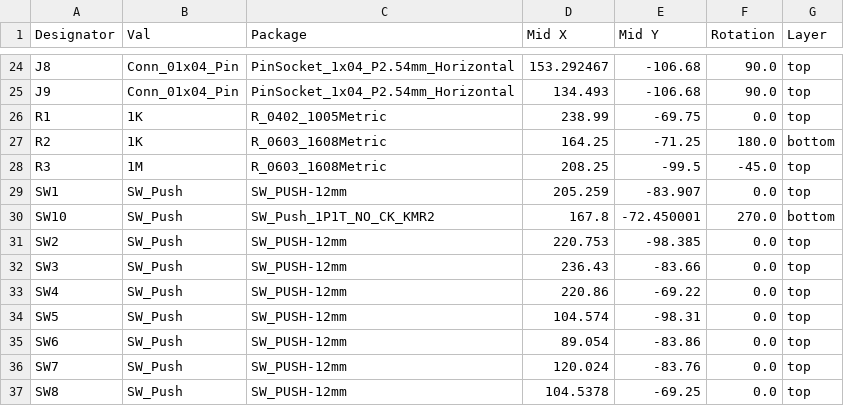
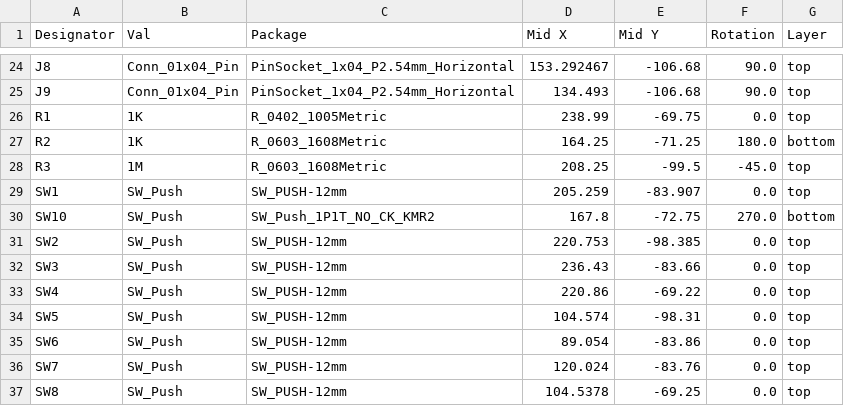
Before and after one commit to TTF-fog/ULTRASprig, a CSV file: jlcpcb/production_files/CPL-ULTRASprig.csv, drawn as a sheet; only a part is shown, gaps mark what is left out.

```diff
--- a/jlcpcb/production_files/CPL-ULTRASprig.csv
+++ b/jlcpcb/production_files/CPL-ULTRASprig.csv
@@ -29,3 +29,3 @@ R3,1M,R_0603_1608Metric,208.25,-99.5,-45.0,top
 SW1,SW_Push,SW_PUSH-12mm,205.259,-83.907,0.0,top
-SW10,SW_Push,SW_Push_1P1T_NO_CK_KMR2,167.8,-72.450001,270.0,bottom
+SW10,SW_Push,SW_Push_1P1T_NO_CK_KMR2,167.8,-72.75,270.0,bottom
 SW2,SW_Push,SW_PUSH-12mm,220.753,-98.385,0.0,top
```
Also changed, not shown: jlcpcb/production_files/BOM-ULTRASprig.csv, 56 other files.
